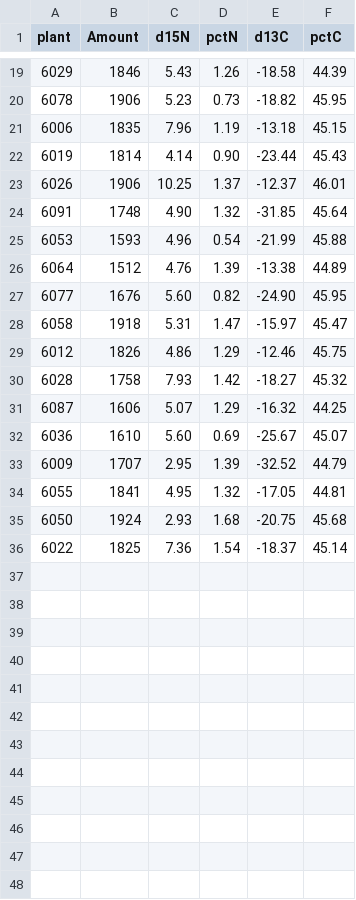
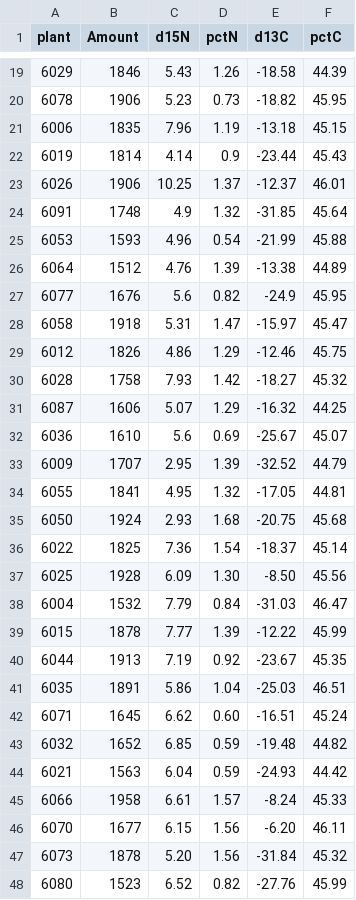
Before and after one commit to laurabogar/fungal-competition2020, a CSV file: rawdata/leaf_isotopes_UCSB.csv, drawn as a sheet; only a part is shown, gaps mark what is left out; the diff covers the shown part only.

```diff
--- a/rawdata/leaf_isotopes_UCSB.csv
+++ b/rawdata/leaf_isotopes_UCSB.csv
@@ -21,8 +21,8 @@
 6006,1835,7.96,1.19,-13.18,45.15
-6019,1814,4.14,0.90,-23.44,45.43
+6019,1814,4.14,0.9,-23.44,45.43
 6026,1906,10.25,1.37,-12.37,46.01
-6091,1748,4.90,1.32,-31.85,45.64
+6091,1748,4.9,1.32,-31.85,45.64
 6053,1593,4.96,0.54,-21.99,45.88
 6064,1512,4.76,1.39,-13.38,44.89
-6077,1676,5.60,0.82,-24.90,45.95
+6077,1676,5.6,0.82,-24.9,45.95
 6058,1918,5.31,1.47,-15.97,45.47
@@ -31,3 +31,3 @@
 6087,1606,5.07,1.29,-16.32,44.25
-6036,1610,5.60,0.69,-25.67,45.07
+6036,1610,5.6,0.69,-25.67,45.07
 6009,1707,2.95,1.39,-32.52,44.79
@@ -36 +36,13 @@
 6022,1825,7.36,1.54,-18.37,45.14
+6025,1928,6.09,1.30,-8.50,45.56
+6004,1532,7.79,0.84,-31.03,46.47
+6015,1878,7.77,1.39,-12.22,45.99
+6044,1913,7.19,0.92,-23.67,45.35
+6035,1891,5.86,1.04,-25.03,46.51
+6071,1645,6.62,0.60,-16.51,45.24
+6032,1652,6.85,0.59,-19.48,44.82
+6021,1563,6.04,0.59,-24.93,44.42
+6066,1958,6.61,1.57,-8.24,45.33
+6070,1677,6.15,1.56,-6.20,46.11
+6073,1878,5.20,1.56,-31.84,45.32
+6080,1523,6.52,0.82,-27.76,45.99
```
Also changed, not shown: 2 added rows and 4 edited cells elsewhere in this file, processeddata/Cleaned_processed_FC_leaf_isotopes.csv, processeddata/isotope_and_plant_metadata_FOR_N_ANALYSES_and_exchange_rates_withpctN.csv, 4 other files.
